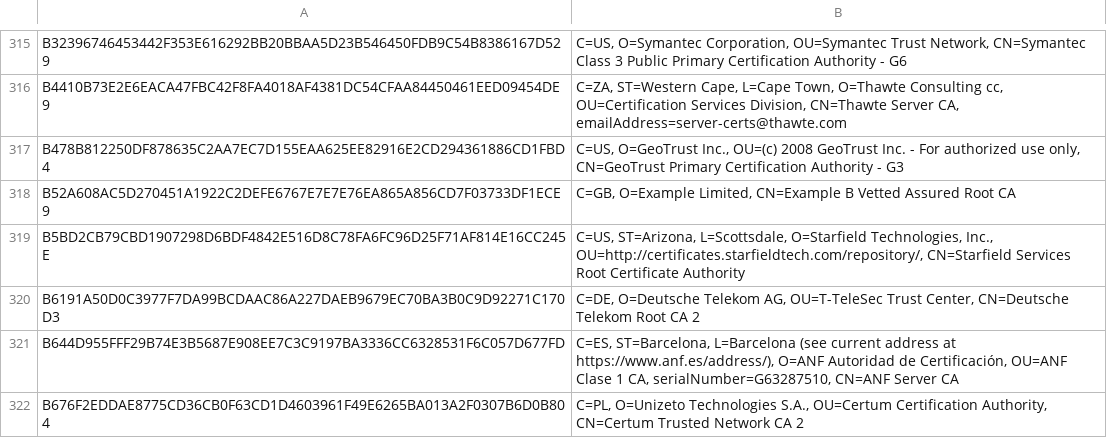
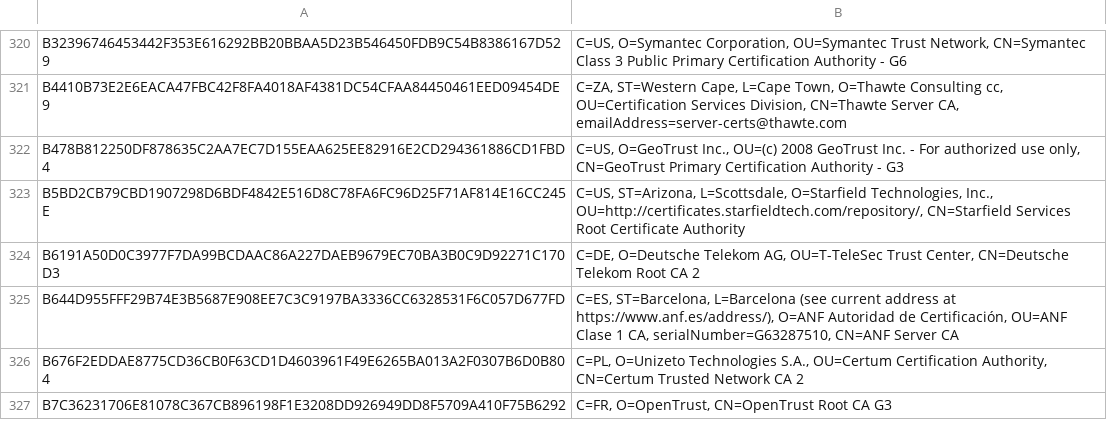
Before and after one commit to sectigo/CTLogs-AcceptedRoots, a TSV file: tsv/dodo-ca-roots.tsv, drawn as a sheet; only a part is shown, gaps mark what is left out; the shorter side is filled out with more unchanged rows; removed rows and columns are numbered as before the commit, all else as after; the diff covers the shown part only; the diff names each change by its address in the sheet, - before the commit and + after, or states it on an @@ line.

```diff
--- a/tsv/dodo-ca-roots.tsv
+++ b/tsv/dodo-ca-roots.tsv
-row 318: B52A608AC5D270451A1922C2DEFE6767E7E7E76EA865A856CD7F03733DF1ECE9 | C=GB, O=Example Limited, CN=Example B Vetted Assured Root CA
```
Also changed, not shown: 6 added rows and 1 removed row elsewhere in this file, tsv/mammoth-ca-roots.tsv, tsv/sabre-ca-roots.tsv, 3 other files.
